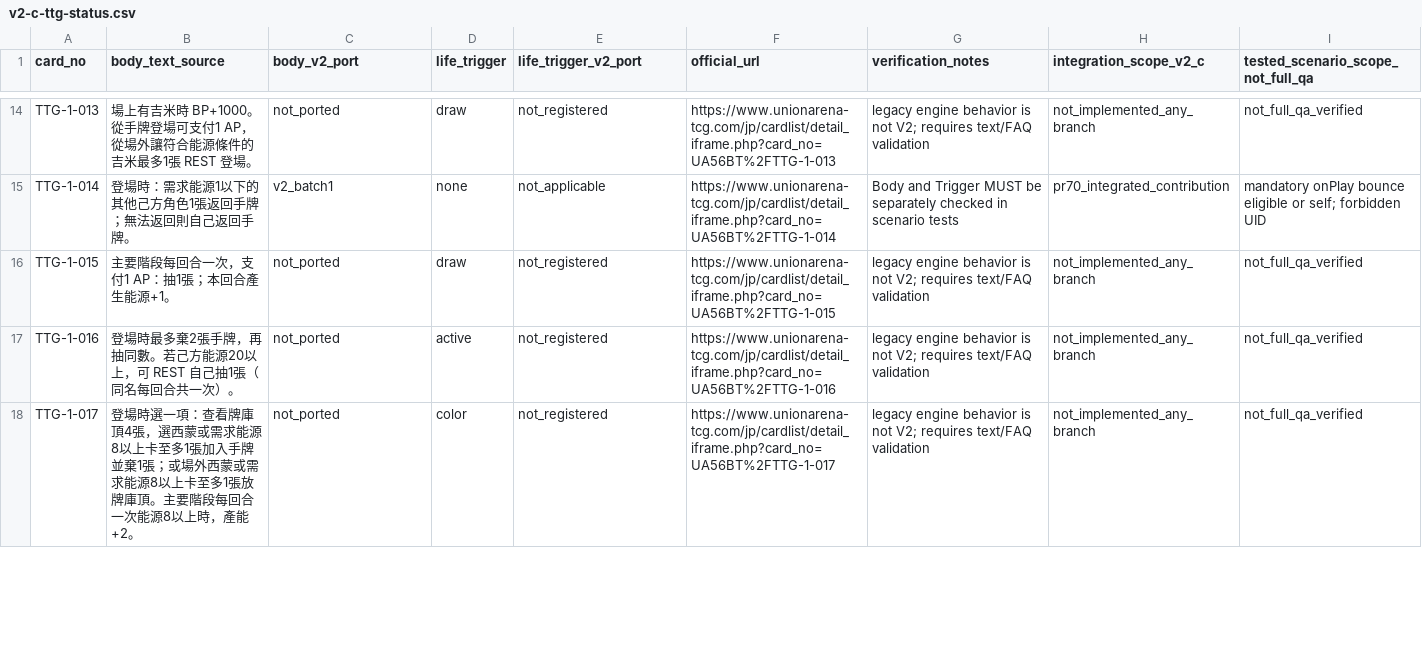
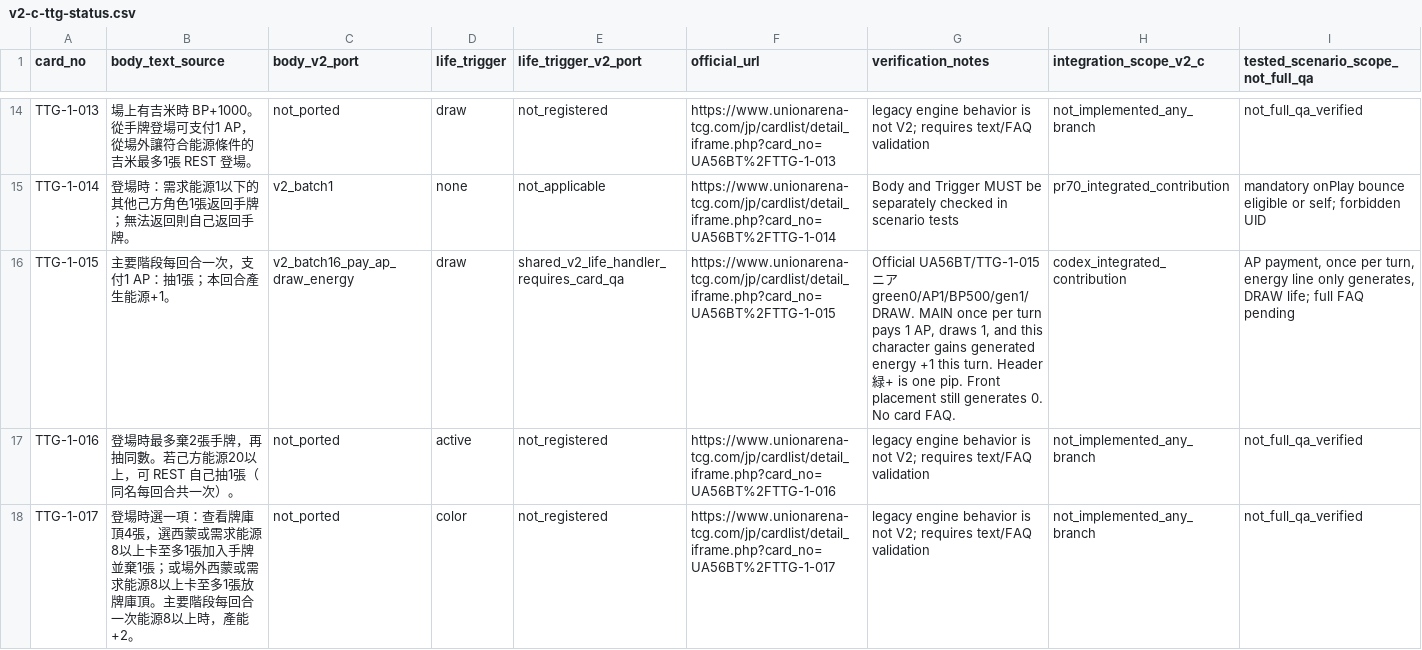
Before and after one commit to will00t-debug/Ua, a CSV file: audit/v2-c-ttg-status.csv, drawn as a sheet; only a part is shown, gaps mark what is left out.

```diff
--- a/audit/v2-c-ttg-status.csv
+++ b/audit/v2-c-ttg-status.csv
@@ -15,3 +15,3 @@
 "TTG-1-014","登場時：需求能源1以下的其他己方角色1張返回手牌；無法返回則自己返回手牌。","v2_batch1","none","not_applicable","https://www.unionarena-tcg.com/jp/cardlist/detail_iframe.php?card_no=UA56BT%2FTTG-1-014","Body and Trigger MUST be separately checked in scenario tests","pr70_integrated_contribution","mandatory onPlay bounce eligible or self; forbidden UID"
-"TTG-1-015","主要階段每回合一次，支付1 AP：抽1張；本回合產生能源+1。","not_ported","draw","not_registered","https://www.unionarena-tcg.com/jp/cardlist/detail_iframe.php?card_no=UA56BT%2FTTG-1-015","legacy engine behavior is not V2; requires text/FAQ validation","not_implemented_any_branch","not_full_qa_verified"
+"TTG-1-015","主要階段每回合一次，支付1 AP：抽1張；本回合產生能源+1。","v2_batch16_pay_ap_draw_energy","draw","shared_v2_life_handler_requires_card_qa","https://www.unionarena-tcg.com/jp/cardlist/detail_iframe.php?card_no=UA56BT%2FTTG-1-015","Official UA56BT/TTG-1-015 ニア green0/AP1/BP500/gen1/DRAW. MAIN once per turn pays 1 AP, draws 1, and this character gains generated energy +1 this turn. Header 緑+ is one pip. Front placement still generates 0. No card FAQ.","codex_integrated_contribution","AP payment, once per turn, energy line only generates, DRAW life; full FAQ pending"
 "TTG-1-016","登場時最多棄2張手牌，再抽同數。若己方能源20以上，可 REST 自己抽1張（同名每回合共一次）。","not_ported","active","not_registered","https://www.unionarena-tcg.com/jp/cardlist/detail_iframe.php?card_no=UA56BT%2FTTG-1-016","legacy engine behavior is not V2; requires text/FAQ validation","not_implemented_any_branch","not_full_qa_verified"
```
Also changed, not shown: 10 other files.
